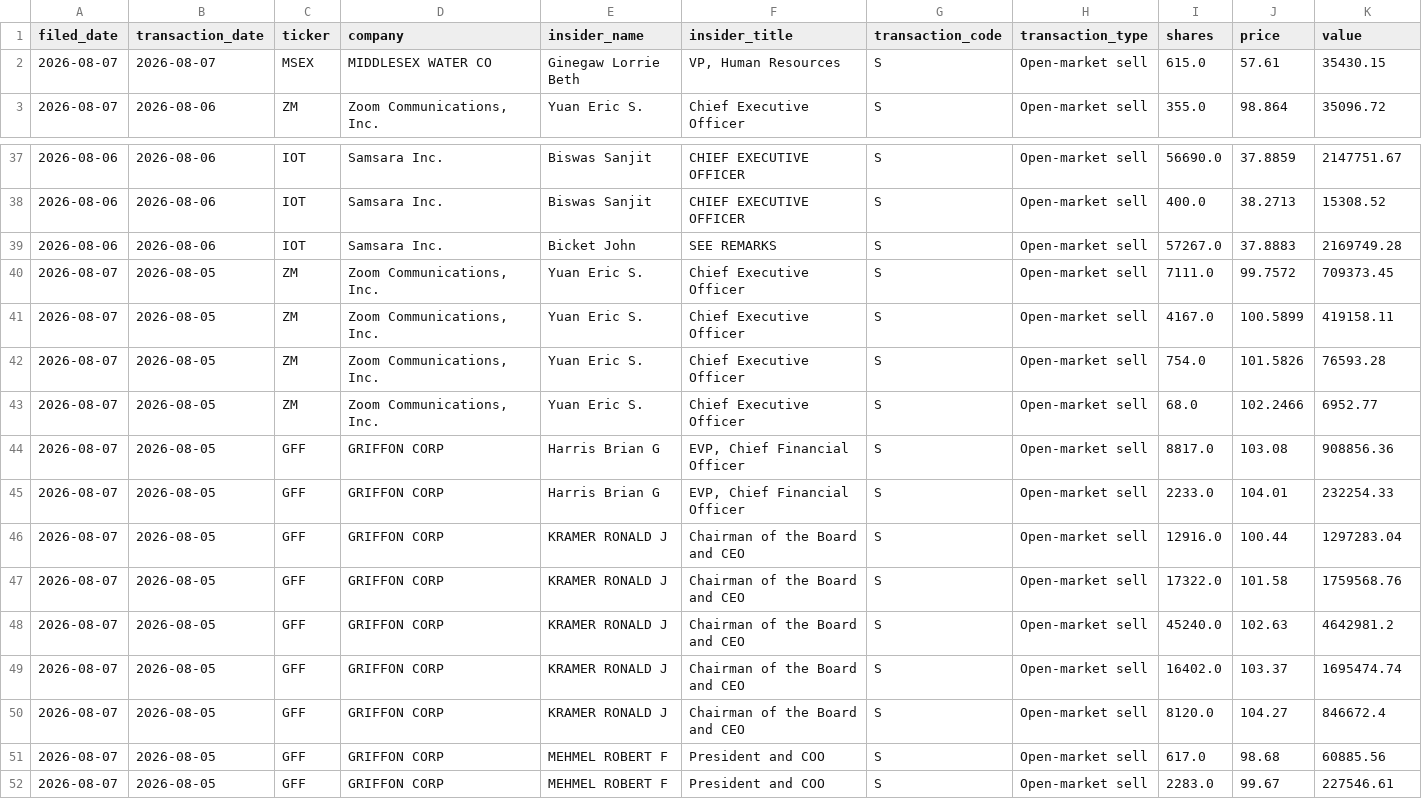
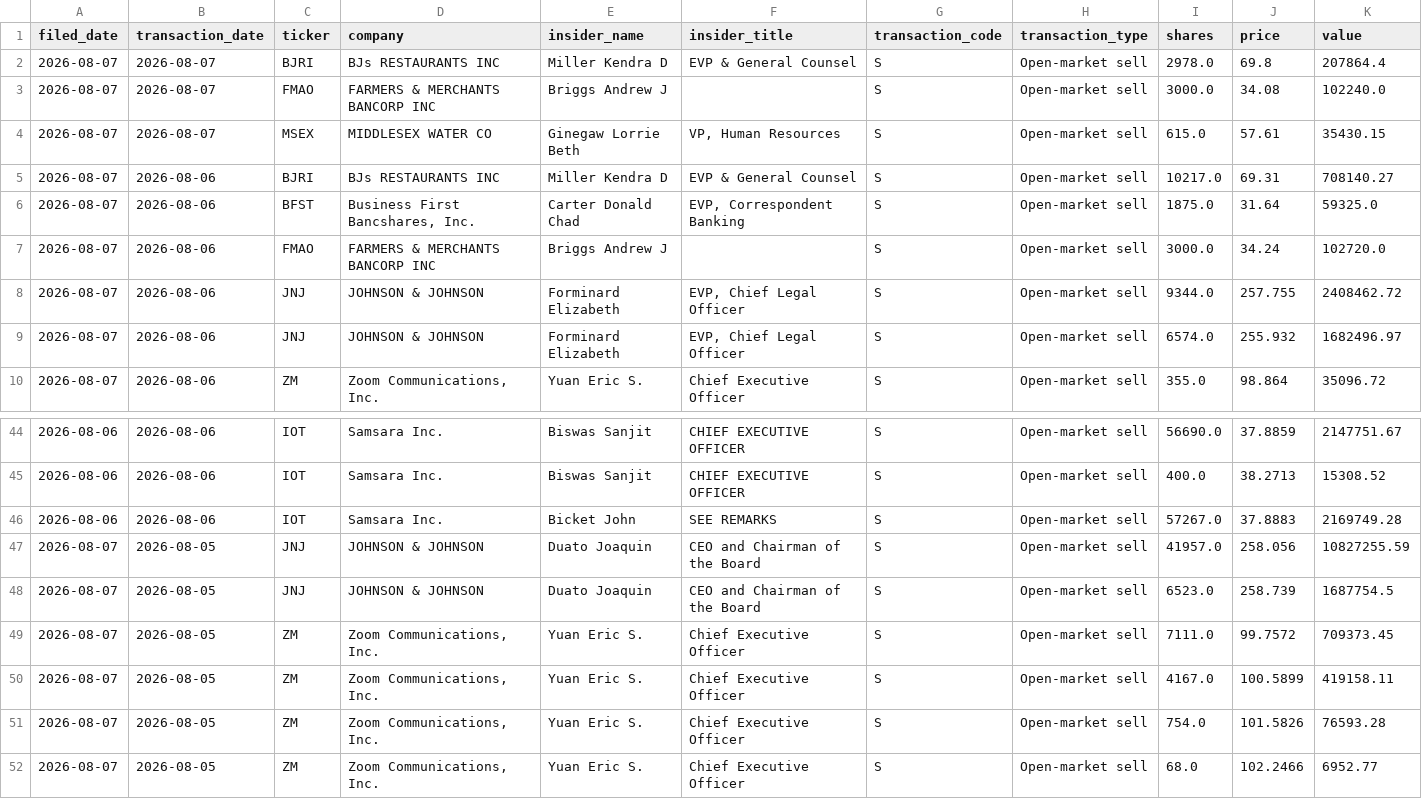
Before and after one commit to aivisionaryworld-blip/ai-insider-site, a CSV file: public_market_insider_trades.csv, drawn as a sheet; only a part is shown, gaps mark what is left out; the shorter side is filled out with more unchanged rows; rows hold the shown columns only; the diff names each change by its address in the sheet, - before the commit and + after, or states it on an @@ line.

```diff
--- a/public_market_insider_trades.csv
+++ b/public_market_insider_trades.csv
+row 2: 2026-08-07 | 2026-08-07 | BJRI | BJs RESTAURANTS INC | Miller Kendra D | EVP & General Counsel | S | Open-market sell | 2978.0 | 69.8 | 207864.4
+row 3: 2026-08-07 | 2026-08-07 | FMAO | FARMERS & MERCHANTS BANCORP INC | Briggs Andrew J |  | S | Open-market sell | 3000.0 | 34.08 | 102240.0
+row 5: 2026-08-07 | 2026-08-06 | BJRI | BJs RESTAURANTS INC | Miller Kendra D | EVP & General Counsel | S | Open-market sell | 10217.0 | 69.31 | 708140.27
+row 6: 2026-08-07 | 2026-08-06 | BFST | Business First Bancshares, Inc. | Carter Donald Chad | EVP, Correspondent Banking | S | Open-market sell | 1875.0 | 31.64 | 59325.0
+row 7: 2026-08-07 | 2026-08-06 | FMAO | FARMERS & MERCHANTS BANCORP INC | Briggs Andrew J |  | S | Open-market sell | 3000.0 | 34.24 | 102720.0
+row 8: 2026-08-07 | 2026-08-06 | JNJ | JOHNSON & JOHNSON | Forminard Elizabeth | EVP, Chief Legal Officer | S | Open-market sell | 9344.0 | 257.755 | 2408462.72
+row 9: 2026-08-07 | 2026-08-06 | JNJ | JOHNSON & JOHNSON | Forminard Elizabeth | EVP, Chief Legal Officer | S | Open-market sell | 6574.0 | 255.932 | 1682496.97
+row 47: 2026-08-07 | 2026-08-05 | JNJ | JOHNSON & JOHNSON | Duato Joaquin | CEO and Chairman of the Board | S | Open-market sell | 41957.0 | 258.056 | 10827255.59
+row 48: 2026-08-07 | 2026-08-05 | JNJ | JOHNSON & JOHNSON | Duato Joaquin | CEO and Chairman of the Board | S | Open-market sell | 6523.0 | 258.739 | 1687754.5
```
